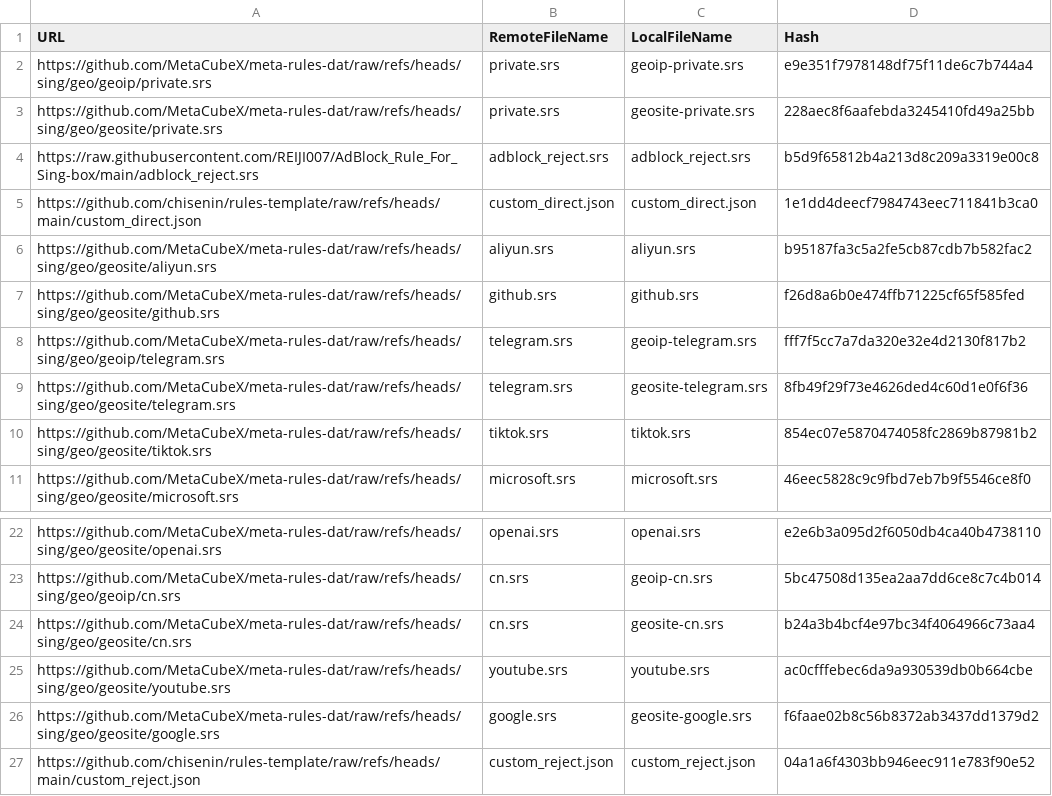
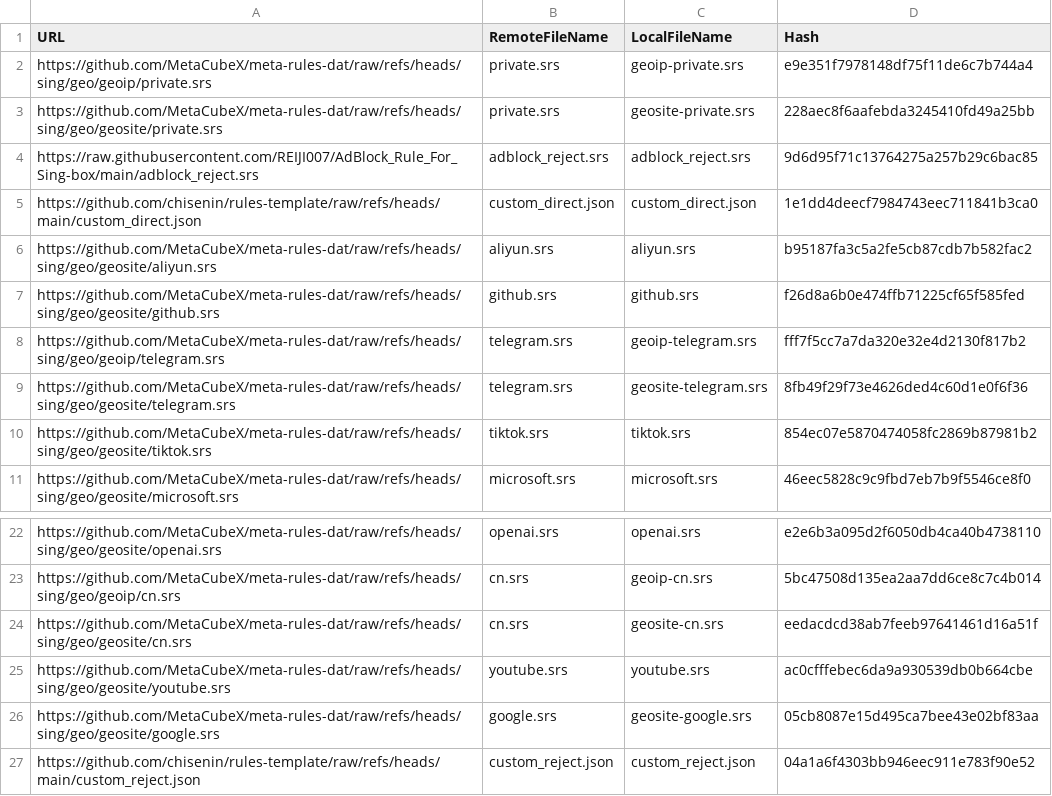
Before and after one commit to chisenin/rules-template, a CSV file: mapping.csv, drawn as a sheet; only a part is shown, gaps mark what is left out.

```diff
--- a/mapping.csv
+++ b/mapping.csv
@@ -3,3 +3,3 @@ https://github.com/MetaCubeX/meta-rules-dat/raw/refs/heads/sing/geo/geoip/privat
 https://github.com/MetaCubeX/meta-rules-dat/raw/refs/heads/sing/geo/geosite/private.srs,private.srs,geosite-private.srs,228aec8f6aafebda3245410fd49a25bb
-https://raw.githubusercontent.com/REIJI007/AdBlock_Rule_For_Sing-box/main/adblock_reject.srs,adblock_reject.srs,adblock_reject.srs,b5d9f65812b4a213d8c209a3319e00c8
+https://raw.githubusercontent.com/REIJI007/AdBlock_Rule_For_Sing-box/main/adblock_reject.srs,adblock_reject.srs,adblock_reject.srs,9d6d95f71c13764275a257b29c6bac85
 https://github.com/chisenin/rules-template/raw/refs/heads/main/custom_direct.json,custom_direct.json,custom_direct.json,1e1dd4deecf7984743eec711841b3ca0
@@ -23,5 +23,5 @@ https://github.com/MetaCubeX/meta-rules-dat/raw/refs/heads/sing/geo/geosite/open
 https://github.com/MetaCubeX/meta-rules-dat/raw/refs/heads/sing/geo/geoip/cn.srs,cn.srs,geoip-cn.srs,5bc47508d135ea2aa7dd6ce8c7c4b014
-https://github.com/MetaCubeX/meta-rules-dat/raw/refs/heads/sing/geo/geosite/cn.srs,cn.srs,geosite-cn.srs,b24a3b4bcf4e97bc34f4064966c73aa4
+https://github.com/MetaCubeX/meta-rules-dat/raw/refs/heads/sing/geo/geosite/cn.srs,cn.srs,geosite-cn.srs,eedacdcd38ab7feeb97641461d16a51f
 https://github.com/MetaCubeX/meta-rules-dat/raw/refs/heads/sing/geo/geosite/youtube.srs,youtube.srs,youtube.srs,ac0cfffebec6da9a930539db0b664cbe
-https://github.com/MetaCubeX/meta-rules-dat/raw/refs/heads/sing/geo/geosite/google.srs,google.srs,geosite-google.srs,f6faae02b8c56b8372ab3437dd1379d2
+https://github.com/MetaCubeX/meta-rules-dat/raw/refs/heads/sing/geo/geosite/google.srs,google.srs,geosite-google.srs,05cb8087e15d495ca7bee43e02bf83aa
 https://github.com/chisenin/rules-template/raw/refs/heads/main/custom_reject.json,custom_reject.json,custom_reject.json,04a1a6f4303bb946eec911e783f90e52
```
Also changed, not shown: 3 other files.
